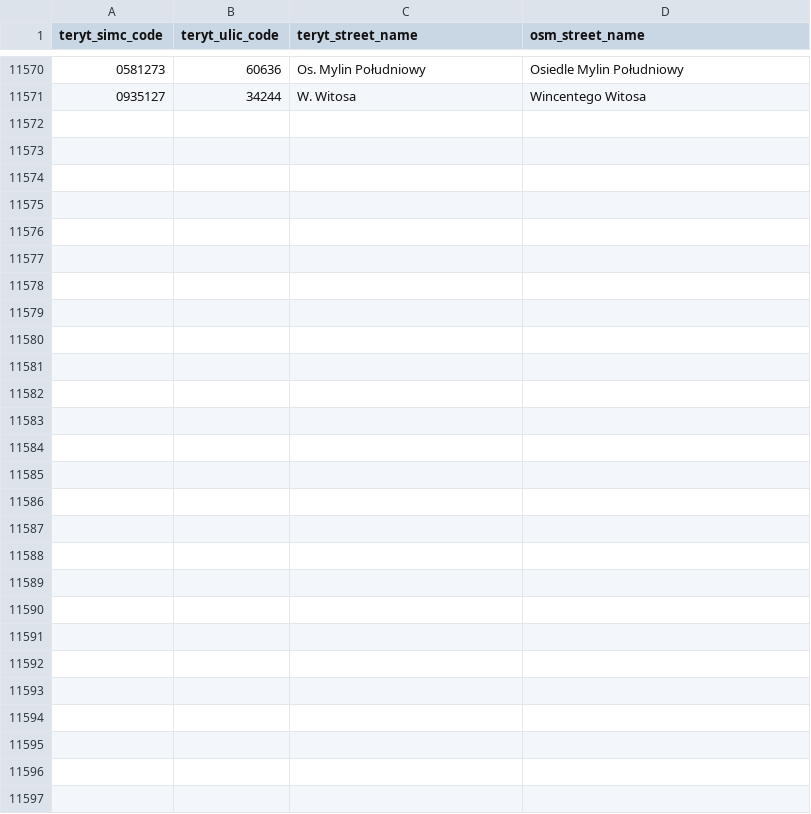
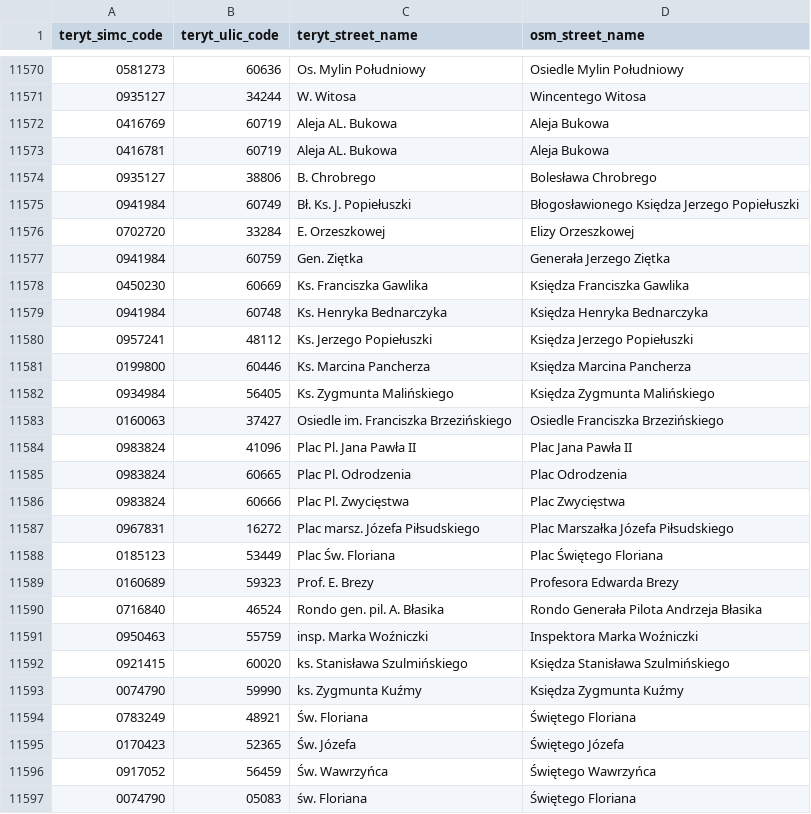
Before and after one commit to openstreetmap-polska/gugik2osm, a CSV file: processing/sql/data/street_names_mappings.csv, drawn as a sheet; only a part is shown, gaps mark what is left out; the diff names each change by its address in the sheet, - before the commit and + after, or states it on an @@ line.

Commit message:
street names mappinfg from 4.04.2023

```diff
--- a/processing/sql/data/street_names_mappings.csv
+++ b/processing/sql/data/street_names_mappings.csv
+row 11572: 0416769 | 60719 | Aleja AL. Bukowa | Aleja Bukowa
+row 11573: 0416781 | 60719 | Aleja AL. Bukowa | Aleja Bukowa
+row 11574: 0935127 | 38806 | B. Chrobrego | Bolesława Chrobrego
+row 11575: 0941984 | 60749 | Bł. Ks. J. Popiełuszki | Błogosławionego Księdza Jerzego Popiełuszki
+row 11576: 0702720 | 33284 | E. Orzeszkowej | Elizy Orzeszkowej
+row 11577: 0941984 | 60759 | Gen. Ziętka | Generała Jerzego Ziętka
+row 11578: 0450230 | 60669 | Ks. Franciszka Gawlika | Księdza Franciszka Gawlika
+row 11579: 0941984 | 60748 | Ks. Henryka Bednarczyka | Księdza Henryka Bednarczyka
+row 11580: 0957241 | 48112 | Ks. Jerzego Popiełuszki | Księdza Jerzego Popiełuszki
+row 11581: 0199800 | 60446 | Ks. Marcina Pancherza | Księdza Marcina Pancherza
+row 11582: 0934984 | 56405 | Ks. Zygmunta Malińskiego | Księdza Zygmunta Malińskiego
+row 11583: 0160063 | 37427 | Osiedle im. Franciszka Brzezińskiego | Osiedle Franciszka Brzezińskiego
+row 11584: 0983824 | 41096 | Plac Pl. Jana Pawła II | Plac Jana Pawła II
+row 11585: 0983824 | 60665 | Plac Pl. Odrodzenia | Plac Odrodzenia
+row 11586: 0983824 | 60666 | Plac Pl. Zwycięstwa | Plac Zwycięstwa
+row 11587: 0967831 | 16272 | Plac marsz. Józefa Piłsudskiego | Plac Marszałka Józefa Piłsudskiego
+row 11588: 0185123 | 53449 | Plac Św. Floriana | Plac Świętego Floriana
+row 11589: 0160689 | 59323 | Prof. E. Brezy | Profesora Edwarda Brezy
+row 11590: 0716840 | 46524 | Rondo gen. pil. A. Błasika | Rondo Generała Pilota Andrzeja Błasika
+row 11591: 0950463 | 55759 | insp. Marka Woźniczki | Inspektora Marka Woźniczki
+row 11592: 0921415 | 60020 | ks. Stanisława Szulmińskiego | Księdza Stanisława Szulmińskiego
+row 11593: 0074790 | 59990 | ks. Zygmunta Kuźmy | Księdza Zygmunta Kuźmy
+row 11594: 0783249 | 48921 | Św. Floriana | Świętego Floriana
+row 11595: 0170423 | 52365 | Św. Józefa | Świętego Józefa
+row 11596: 0917052 | 56459 | Św. Wawrzyńca | Świętego Wawrzyńca
+row 11597: 0074790 | 05083 | św. Floriana | Świętego Floriana
```
Also changed, not shown: 1 other file.
